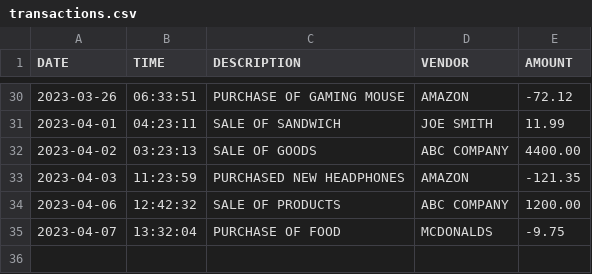
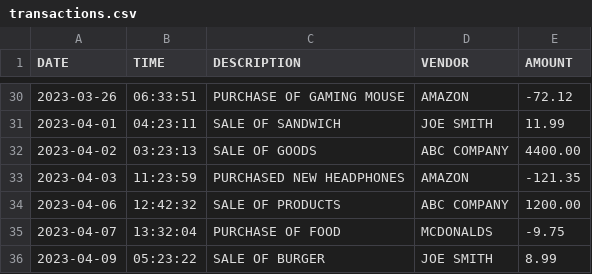
Before and after one commit to JustBrad/AccountingLedger, a CSV file: transactions.csv, drawn as a sheet; only a part is shown, gaps mark what is left out.

```diff
--- a/transactions.csv
+++ b/transactions.csv
@@ -35 +35,2 @@ DATE|TIME|DESCRIPTION|VENDOR|AMOUNT
 2023-04-07|13:32:04|PURCHASE OF FOOD|MCDONALDS|-9.75
+2023-04-09|05:23:22|SALE OF BURGER|JOE SMITH|8.99
```
Also changed, not shown: 1 other file.
